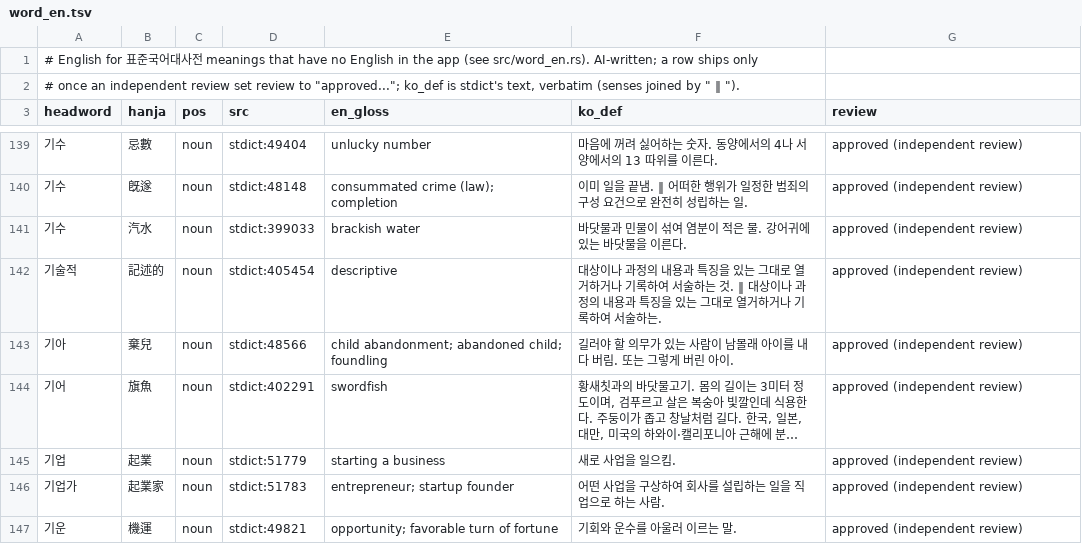
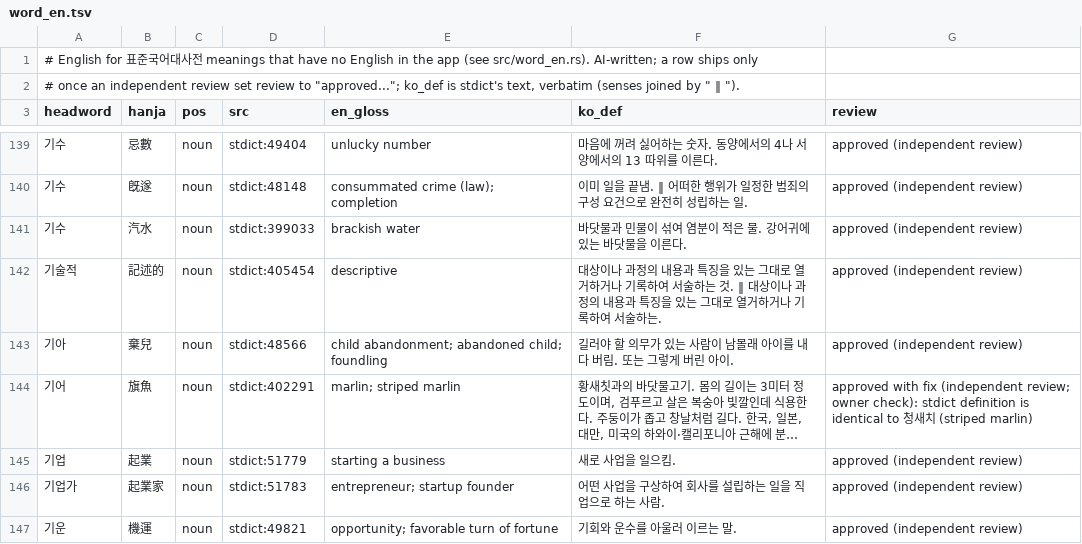
Before and after one commit to annoyingtrash123-design/Korean-Dictionary, a TSV file: pipeline/data/word_en.tsv, drawn as a sheet; only a part is shown, gaps mark what is left out; long unchanged cells end in …; the diff names each change by its address in the sheet, - before the commit and + after, or states it on an @@ line.

```diff
--- a/pipeline/data/word_en.tsv
+++ b/pipeline/data/word_en.tsv
-E144 (en_gloss): swordfish
+E144 (en_gloss): marlin; striped marlin
-G144 (review): approved (independent review)
+G144 (review): approved with fix (independent review; owner check): stdict definition is identical to 청새치 (striped marlin)
```
Also changed, not shown: 7 other files.
